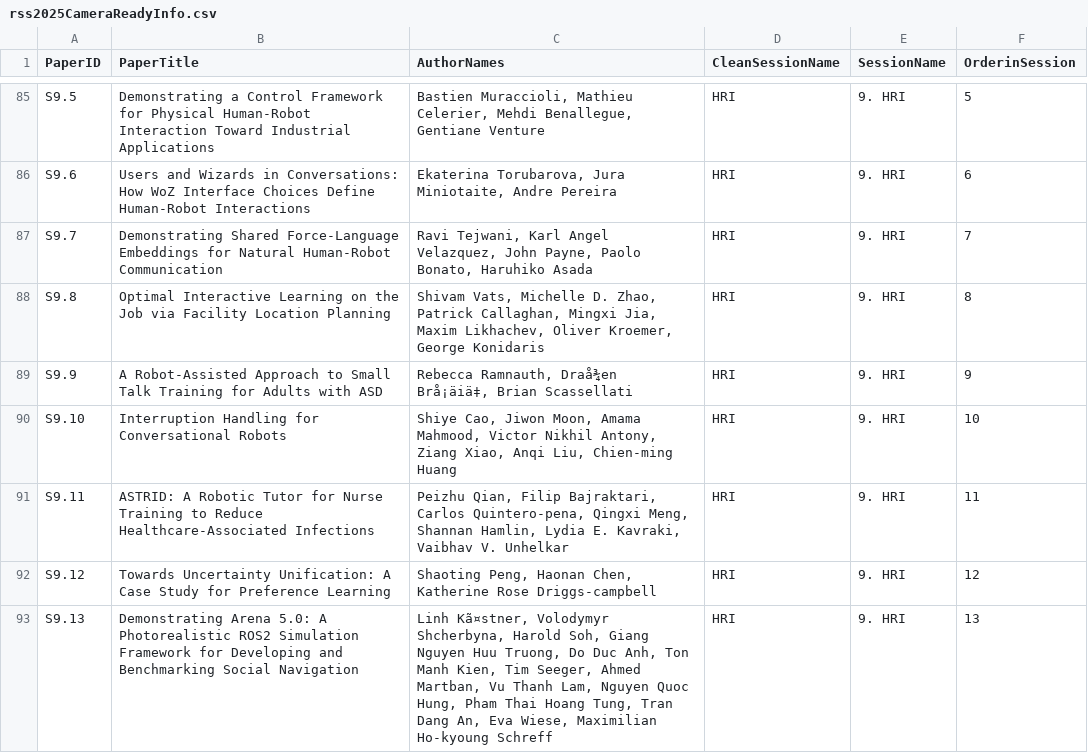
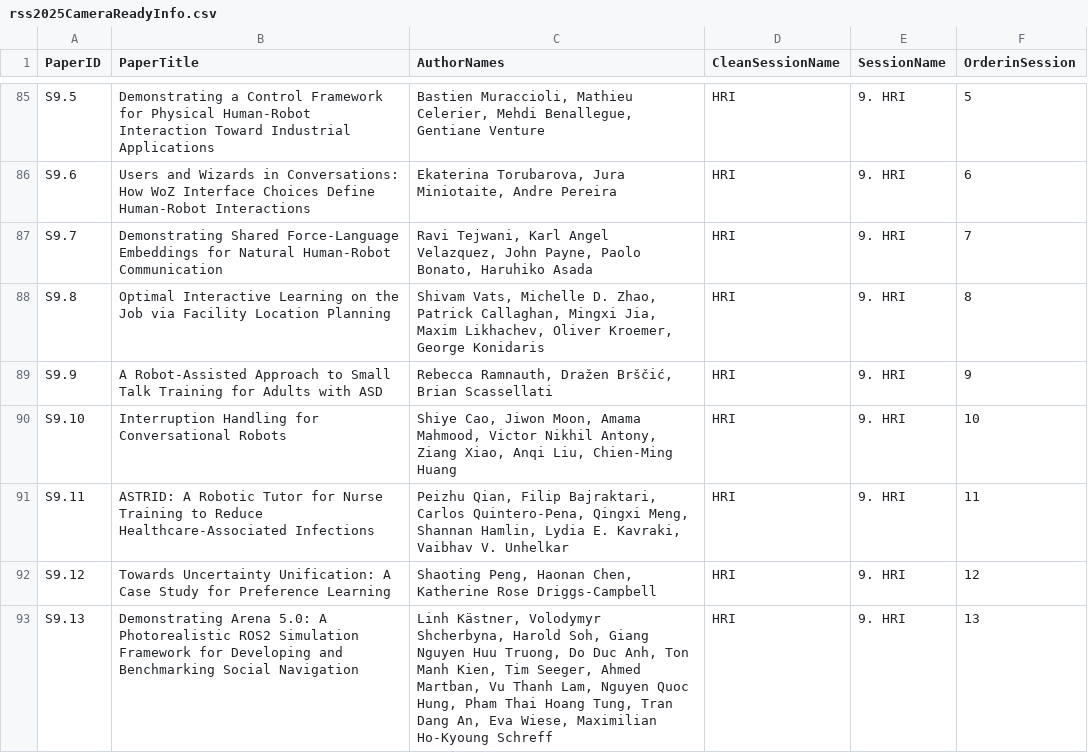
Before and after one commit to rss2025/rss2025.github.io, a CSV file: _data/rss2025CameraReadyInfo.csv, drawn as a sheet; only a part is shown, gaps mark what is left out; the diff covers the shown part only; the diff names each change by its address in the sheet, - before the commit and + after, or states it on an @@ line.

Commit message:
fix names in spreadheet, regenerate from data

```diff
--- a/_data/rss2025CameraReadyInfo.csv
+++ b/_data/rss2025CameraReadyInfo.csv
-C89 (AuthorNames): Rebecca Ramnauth, Draå¾en Brå¡äiä‡, Brian Scassellati
+C89 (AuthorNames): Rebecca Ramnauth, Dražen Brščić, Brian Scassellati
-C90 (AuthorNames): …Anqi Liu, Chien-ming Huang
+C90 (AuthorNames): …Anqi Liu, Chien-Ming Huang
-C91 (AuthorNames): …Bajraktari, Carlos Quintero-pena, Qingxi Meng,…
+C91 (AuthorNames): …Bajraktari, Carlos Quintero-Pena, Qingxi Meng,…
-C92 (AuthorNames): …Katherine Rose Driggs-campbell
+C92 (AuthorNames): …Katherine Rose Driggs-Campbell
-C93 (AuthorNames): Linh Kã¤stner, Volodymyr Shcherbyna, Harold Soh, Giang Nguyen Huu Truong, Do Duc Anh, Ton Manh Kien, Tim Seeger, Ahmed Martban, Vu Thanh Lam, Nguyen Quoc Hung, Pham Thai Hoang Tung, Tran Dang An, Eva Wiese, Maximilian Ho-kyoung Schreff
+C93 (AuthorNames): Linh Kästner, Volodymyr Shcherbyna, Harold Soh, Giang Nguyen Huu Truong, Do Duc Anh, Ton Manh Kien, Tim Seeger, Ahmed Martban, Vu Thanh Lam, Nguyen Quoc Hung, Pham Thai Hoang Tung, Tran Dang An, Eva Wiese, Maximilian Ho-Kyoung Schreff
```
Also changed, not shown: 25 edited cells elsewhere in this file, 2 other files.
